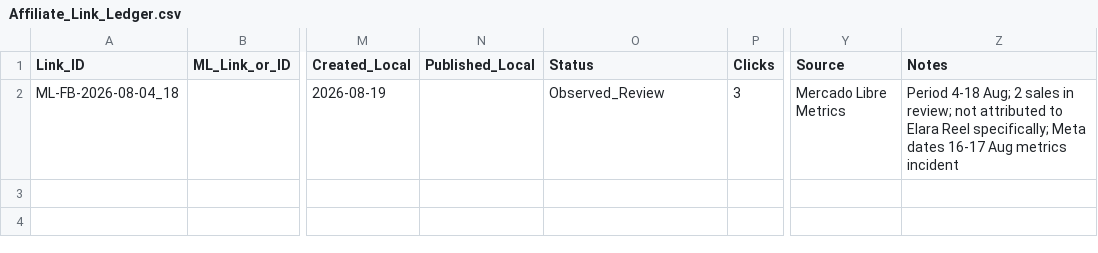
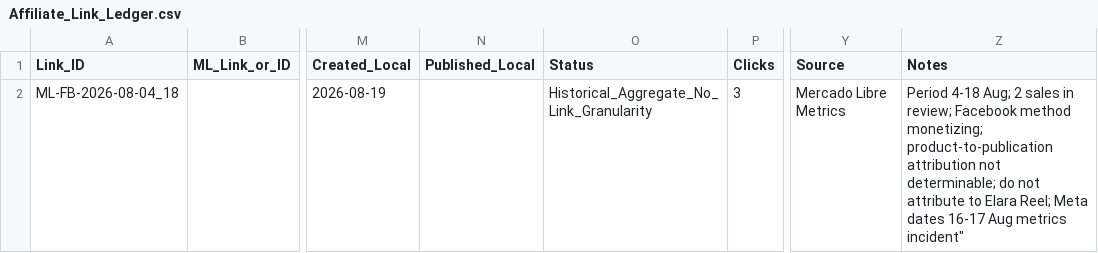
Before and after one commit to iomarketing09-sys/universe-sent-me-growth-os, a CSV file: Operations/Research/Affiliate_Link_Ledger.csv, drawn as a sheet; only a part is shown, gaps mark what is left out; the diff names each change by its address in the sheet, - before the commit and + after, or states it on an @@ line.

Commit message:
Close Facebook affiliate attribution history

```diff
--- a/Operations/Research/Affiliate_Link_Ledger.csv
+++ b/Operations/Research/Affiliate_Link_Ledger.csv
-O2 (Status): Observed_Review
+O2 (Status): Historical_Aggregate_No_Link_Granularity
-Z2 (Notes): …in review; not attributed to Elara Reel specifically; Meta dates 16-17 Aug metrics incident
+Z2 (Notes): …in review; Facebook method monetizing; product-to-publication attribution not determinable; do not attribute to Elara Reel; Meta dates 16-17 Aug metrics incident"
```
Also changed, not shown: 2 other files.
